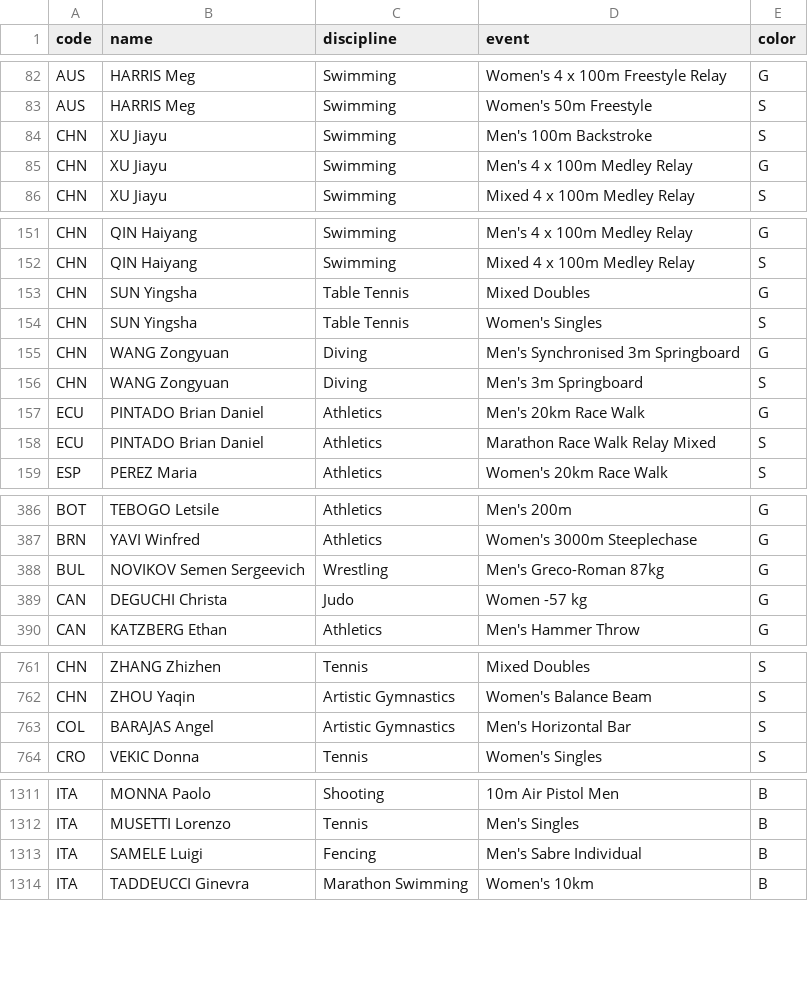
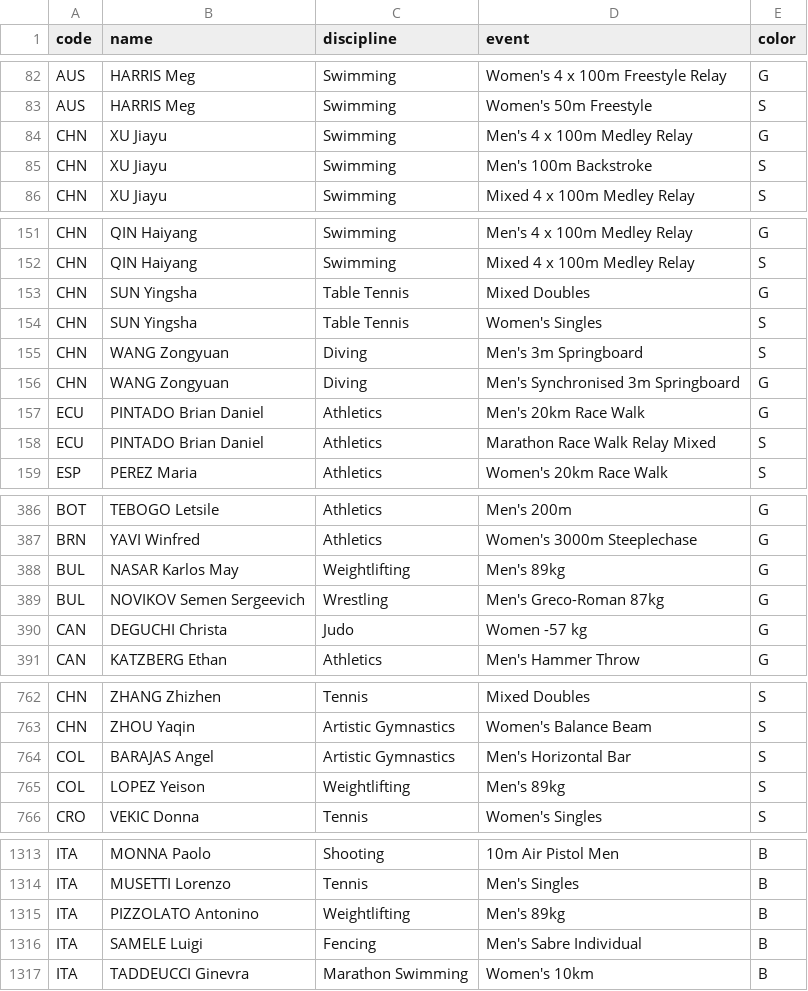
Before and after one commit to taniki/paris2024-data, a CSV file: datasets/medals.csv, drawn as a sheet; only a part is shown, gaps mark what is left out; the diff covers the shown part only.

```diff
--- a/datasets/medals.csv
+++ b/datasets/medals.csv
@@ -83,4 +83,4 @@ AUS,HARRIS Meg,Swimming,Women's 4 x 100m Freestyle Relay,G
 AUS,HARRIS Meg,Swimming,Women's 50m Freestyle,S
+CHN,XU Jiayu,Swimming,Men's 4 x 100m Medley Relay,G
 CHN,XU Jiayu,Swimming,Men's 100m Backstroke,S
-CHN,XU Jiayu,Swimming,Men's 4 x 100m Medley Relay,G
 CHN,XU Jiayu,Swimming,Mixed 4 x 100m Medley Relay,S
@@ -154,4 +154,4 @@ CHN,SUN Yingsha,Table Tennis,Mixed Doubles,G
 CHN,SUN Yingsha,Table Tennis,Women's Singles,S
+CHN,WANG Zongyuan,Diving,Men's 3m Springboard,S
 CHN,WANG Zongyuan,Diving,Men's Synchronised 3m Springboard,G
-CHN,WANG Zongyuan,Diving,Men's 3m Springboard,S
 ECU,PINTADO Brian Daniel,Athletics,Men's 20km Race Walk,G
@@ -387,2 +387,3 @@ BOT,TEBOGO Letsile,Athletics,Men's 200m,G
 BRN,YAVI Winfred,Athletics,Women's 3000m Steeplechase,G
+BUL,NASAR Karlos May,Weightlifting,Men's 89kg,G
 BUL,NOVIKOV Semen Sergeevich,Wrestling,Men's Greco-Roman 87kg,G
@@ -763,2 +764,3 @@ CHN,ZHOU Yaqin,Artistic Gymnastics,Women's Balance Beam,S
 COL,BARAJAS Angel,Artistic Gymnastics,Men's Horizontal Bar,S
+COL,LOPEZ Yeison,Weightlifting,Men's 89kg,S
 CRO,VEKIC Donna,Tennis,Women's Singles,S
@@ -1312,2 +1314,3 @@ ITA,MONNA Paolo,Shooting,10m Air Pistol Men,B
 ITA,MUSETTI Lorenzo,Tennis,Men's Singles,B
+ITA,PIZZOLATO Antonino,Weightlifting,Men's 89kg,B
 ITA,SAMELE Luigi,Fencing,Men's Sabre Individual,B
```
Also changed, not shown: 4 moved rows elsewhere in this file, datasets/medal_countries.long.auto.csv, datasets/medal_countries.wide.auto.csv, 1 other file.
